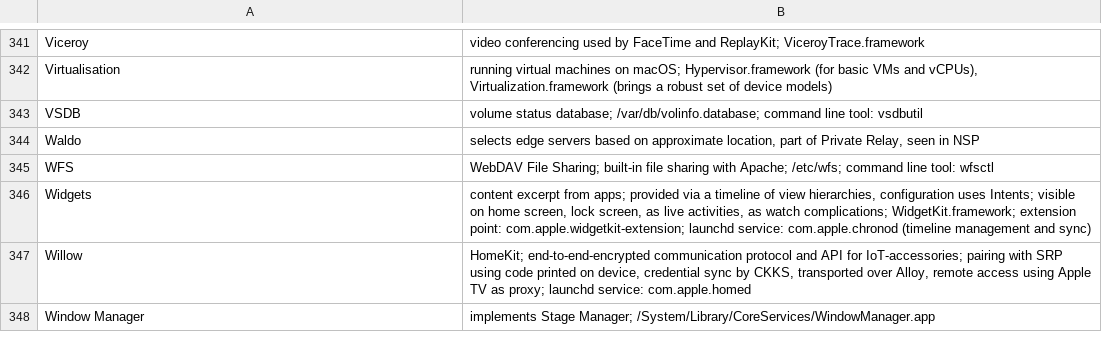
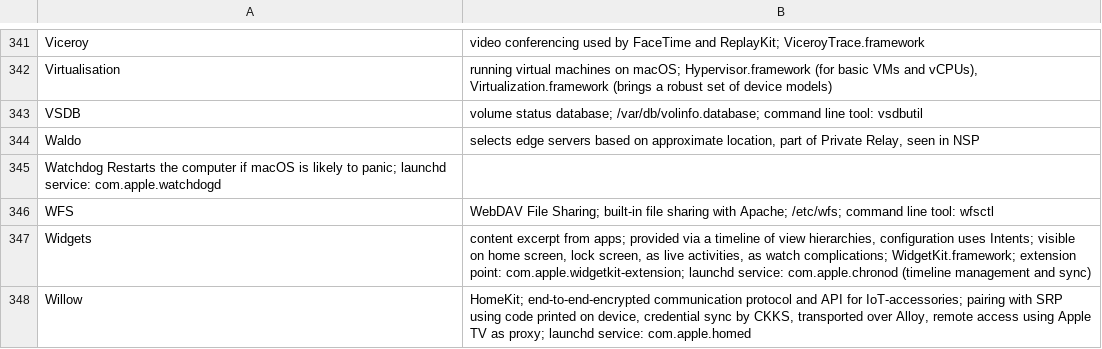
Before and after one commit to mroi/apple-internals, a TSV file: internals.tsv, drawn as a sheet; only a part is shown, gaps mark what is left out; the shorter side is filled out with more unchanged rows.

Commit message:
Added Watchdog

```diff
--- a/internals.tsv
+++ b/internals.tsv
@@ -344,2 +344,3 @@ VSDB	volume status database; /var/db/volinfo.database; command line tool: vsdbut
 Waldo	selects edge servers based on approximate location, part of Private Relay, seen in NSP
+Watchdog  Restarts the computer if macOS is likely to panic; launchd service: com.apple.watchdogd
 WFS	WebDAV File Sharing; built-in file sharing with Apache; /etc/wfs; command line tool: wfsctl
```
